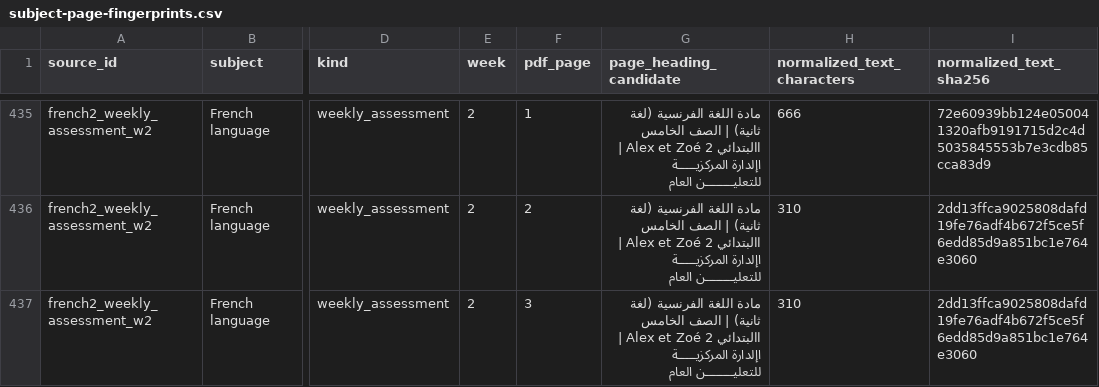
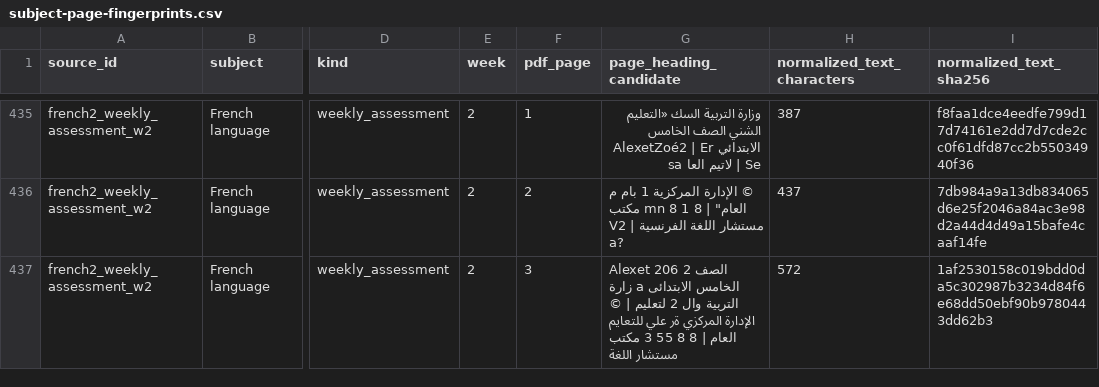
Before and after one commit to madnessgate44-debug/Amina, a CSV file: docs/audits/grade5-2026-2027/subject-page-fingerprints.csv, drawn as a sheet; only a part is shown, gaps mark what is left out; the diff covers the shown part only; the diff names each change by its address in the sheet, - before the commit and + after, or states it on an @@ line.

```diff
--- a/docs/audits/grade5-2026-2027/subject-page-fingerprints.csv
+++ b/docs/audits/grade5-2026-2027/subject-page-fingerprints.csv
-G435 (page_heading_candidate): مادة اللغة الفرنسية (لغة ثانية) | الصف الخامس االبتدائي Alex et Zoé 2 | اإلدارة المركزيـــــة للتعليــــــــن العام
+G435 (page_heading_candidate): وزارة التربية السك «التعليم الشني الصف الخامس الابتدائي AlexetZoé2 | Er sa لاتيم العا | Se
-H435 (normalized_text_characters): 666
+H435 (normalized_text_characters): 387
-I435 (normalized_text_sha256): 72e60939bb124e050041320afb9191715d2c4d5035845553b7e3cdb85cca83d9
+I435 (normalized_text_sha256): f8faa1dce4eedfe799d17d74161e2dd7d7cde2cc0f61dfd87cc2b55034940f36
-G436 (page_heading_candidate): مادة اللغة الفرنسية (لغة ثانية) | الصف الخامس االبتدائي Alex et Zoé 2 | اإلدارة المركزيـــــة للتعليــــــــن العام
+G436 (page_heading_candidate): © الإدارة المركزية 1 بام م العام" | 8 1 mn 8 مكتب مستشار اللغة الفرنسية | V2 a?
-H436 (normalized_text_characters): 310
+H436 (normalized_text_characters): 437
-I436 (normalized_text_sha256): 2dd13ffca9025808dafd19fe76adf4b672f5ce5f6edd85d9a851bc1e764e3060
+I436 (normalized_text_sha256): 7db984a9a13db834065d6e25f2046a84ac3e98d2a44d4d49a15bafe4caaf14fe
-G437 (page_heading_candidate): مادة اللغة الفرنسية (لغة ثانية) | الصف الخامس االبتدائي Alex et Zoé 2 | اإلدارة المركزيـــــة للتعليــــــــن العام
+G437 (page_heading_candidate): Alexet 206 2 الصف الخامس الابتدائى a زارة التربية وال 2 لتعليم | © الإدارة المركزي ةر علي للتعايم العام | 8 8 55 3 مكتب مستشار اللغة
-H437 (normalized_text_characters): 310
+H437 (normalized_text_characters): 572
-I437 (normalized_text_sha256): 2dd13ffca9025808dafd19fe76adf4b672f5ce5f6edd85d9a851bc1e764e3060
+I437 (normalized_text_sha256): 1af2530158c019bdd0da5c302987b3234d84f6e68dd50ebf90b9780443dd62b3
```
Also changed, not shown: 129 edited cells elsewhere in this file, docs/audits/grade5-2026-2027/subject-page-headings.csv, 1 other file.
